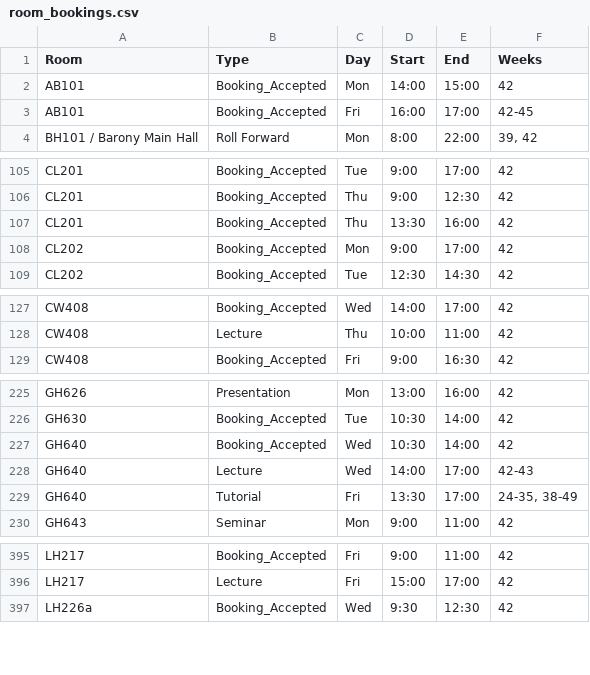
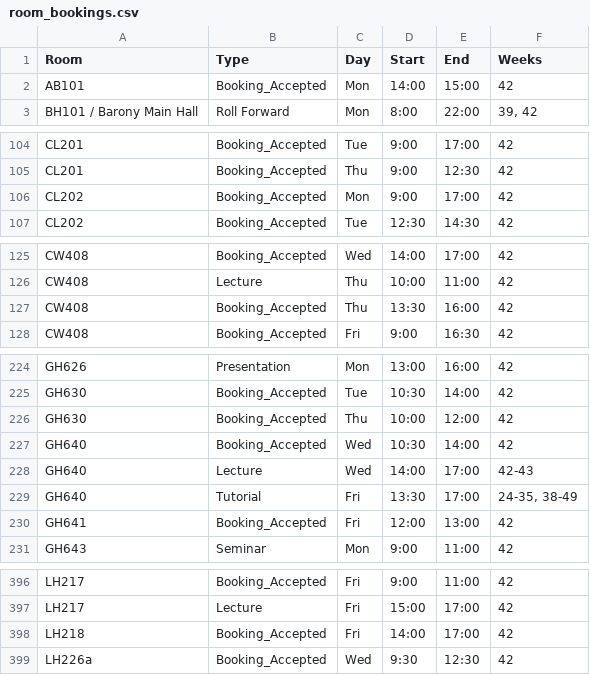
Before and after one commit to JonahMcN/StrathRooms.github.io, a CSV file: data/room_bookings.csv, drawn as a sheet; only a part is shown, gaps mark what is left out; removed rows and columns are numbered as before the commit, all else as after; the diff covers the shown part only; the diff names each change by its address in the sheet, - before the commit and + after, or states it on an @@ line.

```diff
--- a/data/room_bookings.csv
+++ b/data/room_bookings.csv
-row 3: AB101 | Booking_Accepted | Fri | 16:00 | 17:00 | 42-45
-row 107: CL201 | Booking_Accepted | Thu | 13:30 | 16:00 | 42
+row 127: CW408 | Booking_Accepted | Thu | 13:30 | 16:00 | 42
+row 226: GH630 | Booking_Accepted | Thu | 10:00 | 12:00 | 42
+row 230: GH641 | Booking_Accepted | Fri | 12:00 | 13:00 | 42
+row 398: LH218 | Booking_Accepted | Fri | 14:00 | 17:00 | 42
```
Also changed, not shown: 4 added rows elsewhere in this file, data/empty_bookings.csv.
